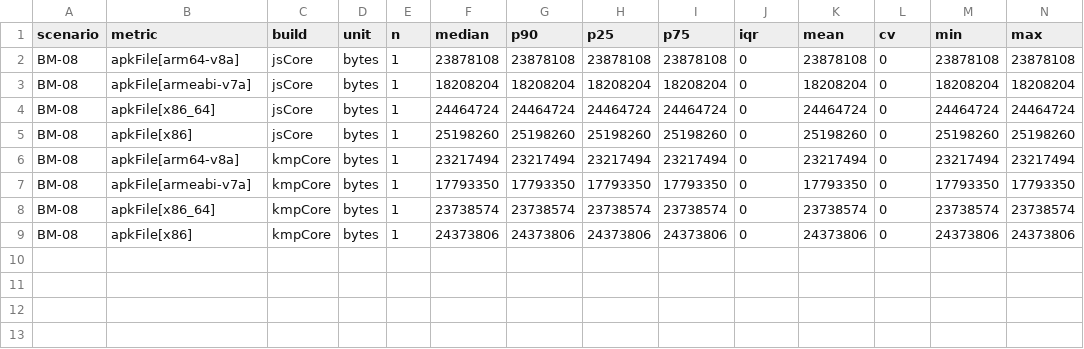
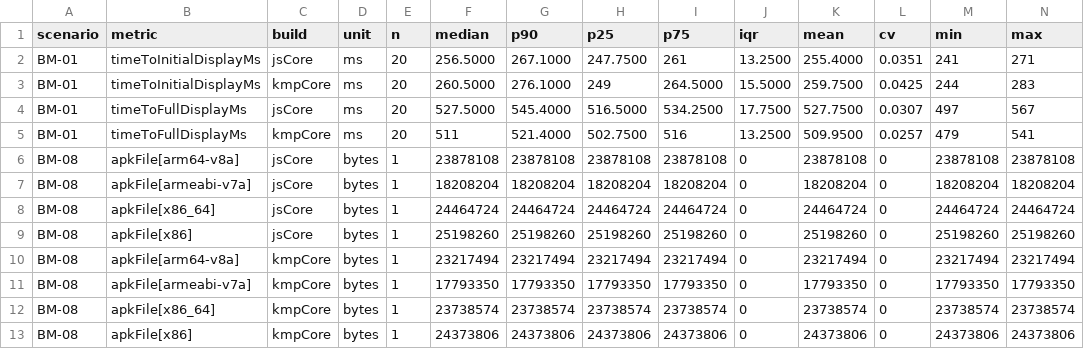
Before and after one commit to ezrayamin/pocketly, a CSV file: benchmarks/results/2026-10-05_mid-02/summary.csv, drawn as a sheet.

```diff
--- a/benchmarks/results/2026-10-05_mid-02/summary.csv
+++ b/benchmarks/results/2026-10-05_mid-02/summary.csv
@@ -1,2 +1,6 @@
 scenario,metric,build,unit,n,median,p90,p25,p75,iqr,mean,cv,min,max
+BM-01,timeToInitialDisplayMs,jsCore,ms,20,256.5000,267.1000,247.7500,261,13.2500,255.4000,0.0351,241,271
+BM-01,timeToInitialDisplayMs,kmpCore,ms,20,260.5000,276.1000,249,264.5000,15.5000,259.7500,0.0425,244,283
+BM-01,timeToFullDisplayMs,jsCore,ms,20,527.5000,545.4000,516.5000,534.2500,17.7500,527.7500,0.0307,497,567
+BM-01,timeToFullDisplayMs,kmpCore,ms,20,511,521.4000,502.7500,516,13.2500,509.9500,0.0257,479,541
 BM-08,apkFile[arm64-v8a],jsCore,bytes,1,23878108,23878108,23878108,23878108,0,23878108,0,23878108,23878108
```
Also changed, not shown: 50 other files.
